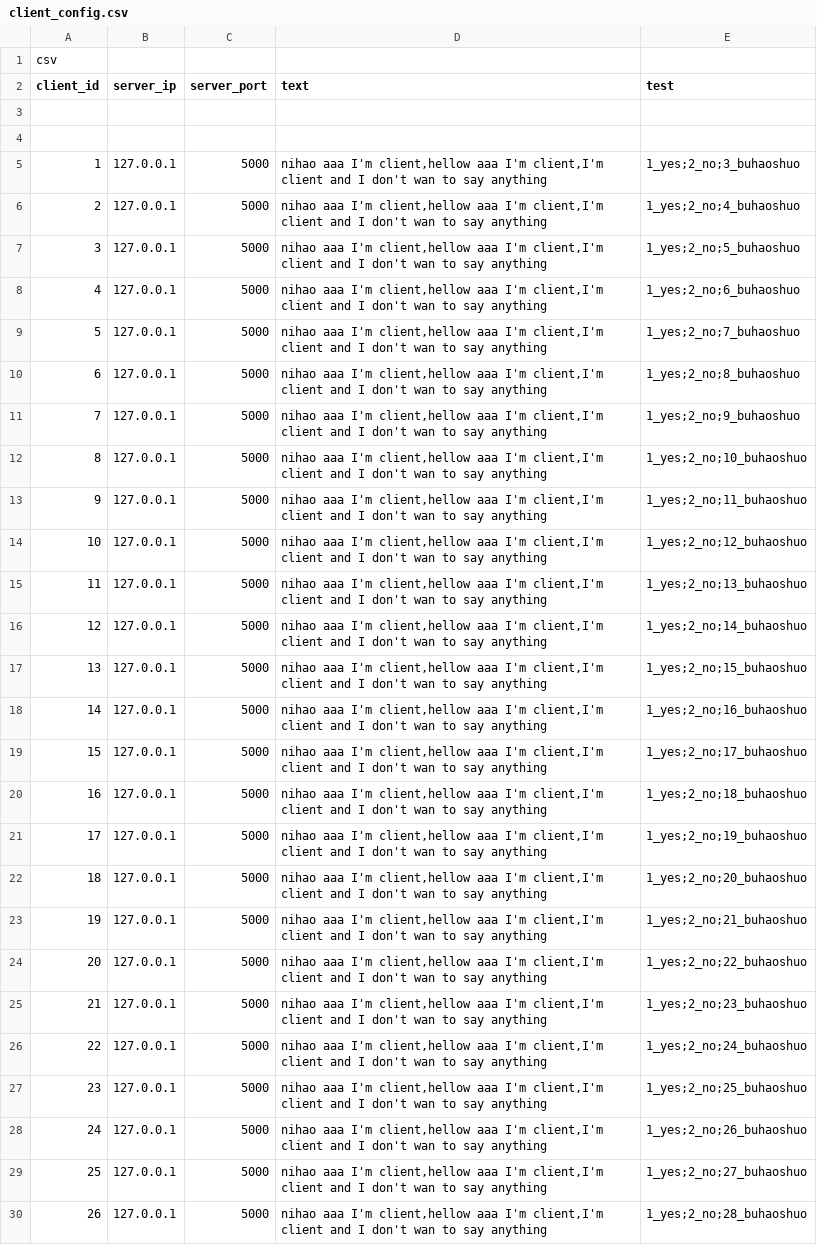
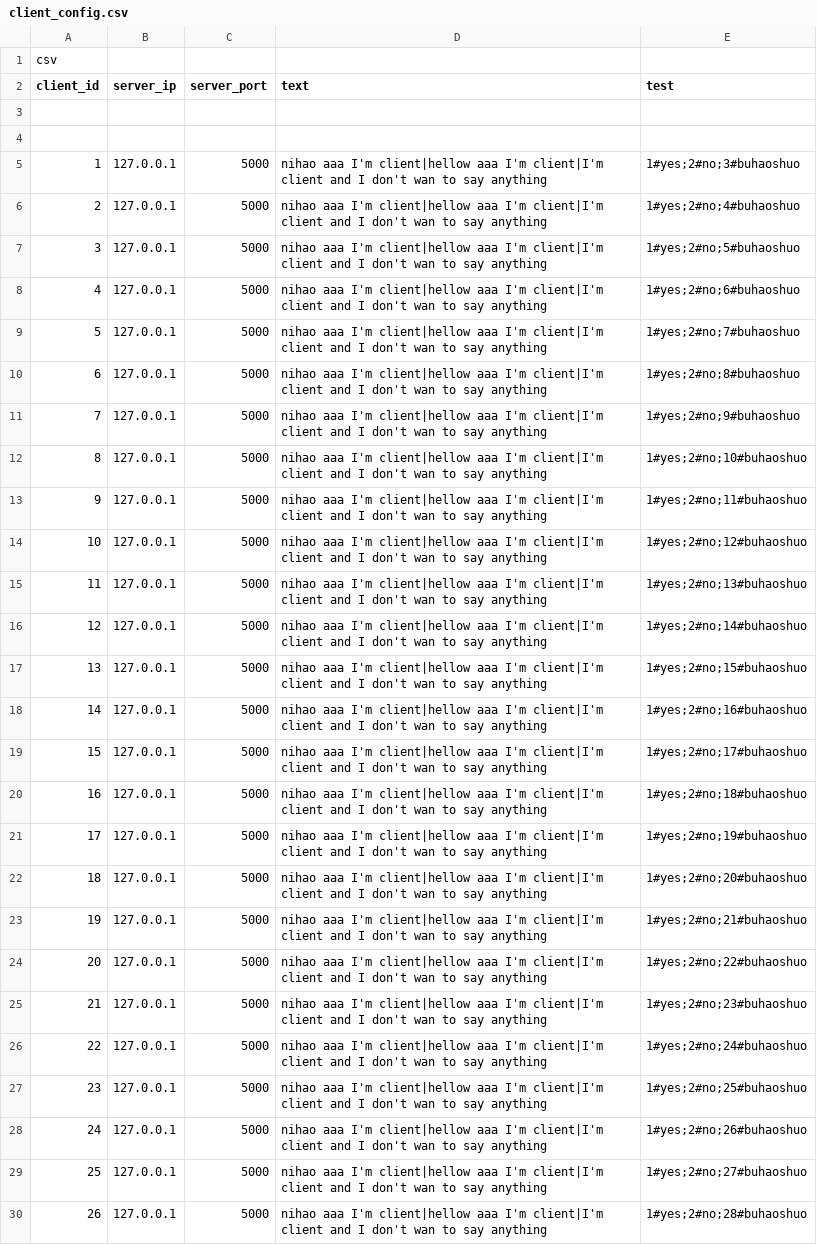
Before and after one commit to hyh111/sframe, a CSV file: example/bin/client/client_data/client_config.csv, drawn as a sheet; only a part is shown; the diff covers the shown part only; the diff names each change by its address in the sheet, - before the commit and + after, or states it on an @@ line.

```diff
--- a/example/bin/client/client_data/client_config.csv
+++ b/example/bin/client/client_data/client_config.csv
-D5:D30 (text): …aaa I'm client,hellow aaa I'm client,I'm client and…
+D5:D30 (text): …aaa I'm client|hellow aaa I'm client|I'm client and…
-E5 (test): 1_yes;2_no;3_buhaoshuo
+E5 (test): 1#yes;2#no;3#buhaoshuo
-E6 (test): 1_yes;2_no;4_buhaoshuo
+E6 (test): 1#yes;2#no;4#buhaoshuo
-E7 (test): 1_yes;2_no;5_buhaoshuo
+E7 (test): 1#yes;2#no;5#buhaoshuo
-E8 (test): 1_yes;2_no;6_buhaoshuo
+E8 (test): 1#yes;2#no;6#buhaoshuo
-E9 (test): 1_yes;2_no;7_buhaoshuo
+E9 (test): 1#yes;2#no;7#buhaoshuo
-E10 (test): 1_yes;2_no;8_buhaoshuo
+E10 (test): 1#yes;2#no;8#buhaoshuo
-E11 (test): 1_yes;2_no;9_buhaoshuo
+E11 (test): 1#yes;2#no;9#buhaoshuo
-E12 (test): 1_yes;2_no;10_buhaoshuo
+E12 (test): 1#yes;2#no;10#buhaoshuo
-E13 (test): 1_yes;2_no;11_buhaoshuo
+E13 (test): 1#yes;2#no;11#buhaoshuo
-E14 (test): 1_yes;2_no;12_buhaoshuo
+E14 (test): 1#yes;2#no;12#buhaoshuo
-E15 (test): 1_yes;2_no;13_buhaoshuo
+E15 (test): 1#yes;2#no;13#buhaoshuo
-E16 (test): 1_yes;2_no;14_buhaoshuo
+E16 (test): 1#yes;2#no;14#buhaoshuo
-E17 (test): 1_yes;2_no;15_buhaoshuo
+E17 (test): 1#yes;2#no;15#buhaoshuo
-E18 (test): 1_yes;2_no;16_buhaoshuo
+E18 (test): 1#yes;2#no;16#buhaoshuo
-E19 (test): 1_yes;2_no;17_buhaoshuo
+E19 (test): 1#yes;2#no;17#buhaoshuo
-E20 (test): 1_yes;2_no;18_buhaoshuo
+E20 (test): 1#yes;2#no;18#buhaoshuo
-E21 (test): 1_yes;2_no;19_buhaoshuo
+E21 (test): 1#yes;2#no;19#buhaoshuo
-E22 (test): 1_yes;2_no;20_buhaoshuo
+E22 (test): 1#yes;2#no;20#buhaoshuo
-E23 (test): 1_yes;2_no;21_buhaoshuo
+E23 (test): 1#yes;2#no;21#buhaoshuo
-E24 (test): 1_yes;2_no;22_buhaoshuo
+E24 (test): 1#yes;2#no;22#buhaoshuo
-E25 (test): 1_yes;2_no;23_buhaoshuo
+E25 (test): 1#yes;2#no;23#buhaoshuo
-E26 (test): 1_yes;2_no;24_buhaoshuo
+E26 (test): 1#yes;2#no;24#buhaoshuo
-E27 (test): 1_yes;2_no;25_buhaoshuo
+E27 (test): 1#yes;2#no;25#buhaoshuo
-E28 (test): 1_yes;2_no;26_buhaoshuo
+E28 (test): 1#yes;2#no;26#buhaoshuo
-E29 (test): 1_yes;2_no;27_buhaoshuo
+E29 (test): 1#yes;2#no;27#buhaoshuo
-E30 (test): 1_yes;2_no;28_buhaoshuo
+E30 (test): 1#yes;2#no;28#buhaoshuo
```
Also changed, not shown: 74 edited cells elsewhere in this file, 7 other files.
